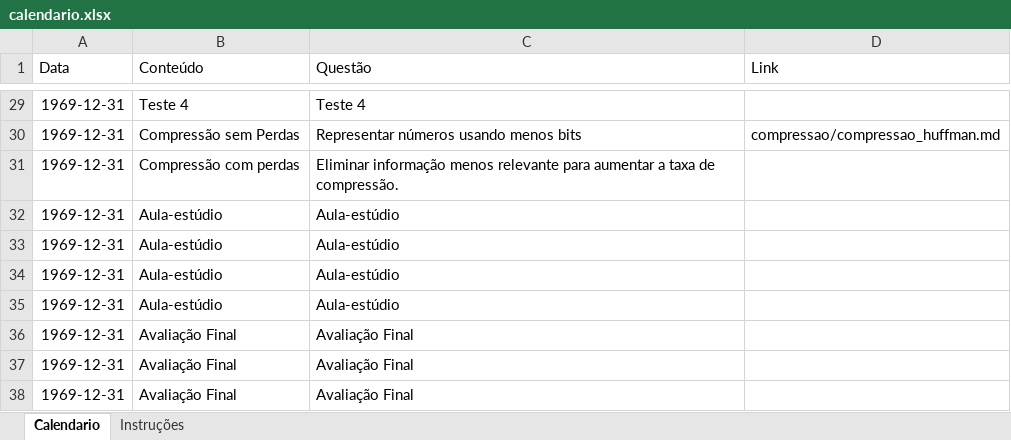
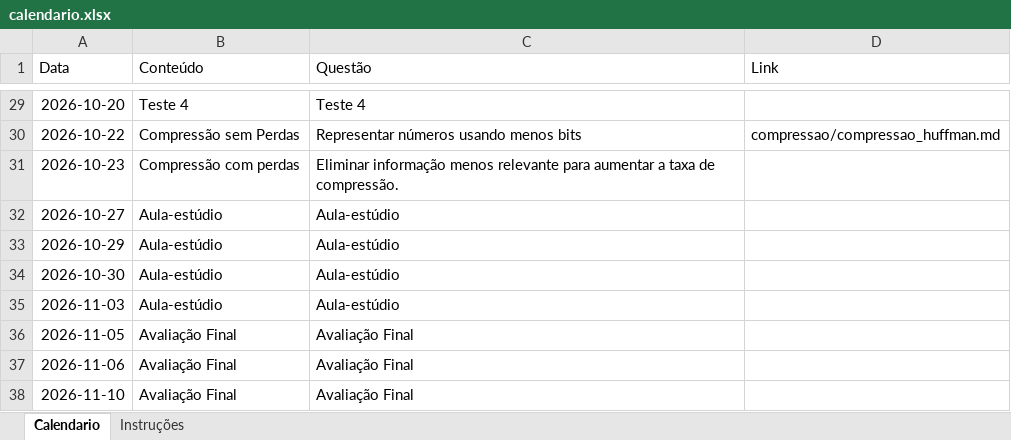
Before and after one commit to tiagoft/alglin, an Excel workbook: courseware/calendario.xlsx, sheet Calendario, drawn as a sheet; only a part is shown, gaps mark what is left out; values as stored, in another font and other column widths than the file's, no borders; the diff covers the shown part only; the diff names each change by its address in the sheet, - before the commit and + after, or states it on an @@ line.

```diff
--- a/courseware/calendario.xlsx (sheet Calendario)
+++ b/courseware/calendario.xlsx (sheet Calendario)
-A29 (Data): 1969-12-31
+A29 (Data): 2026-10-20
-A30 (Data): 1969-12-31
+A30 (Data): 2026-10-22
-A31 (Data): 1969-12-31
+A31 (Data): 2026-10-23
-A32 (Data): 1969-12-31
+A32 (Data): 2026-10-27
-A33 (Data): 1969-12-31
+A33 (Data): 2026-10-29
-A34 (Data): 1969-12-31
+A34 (Data): 2026-10-30
-A35 (Data): 1969-12-31
+A35 (Data): 2026-11-03
-A36 (Data): 1969-12-31
+A36 (Data): 2026-11-05
-A37 (Data): 1969-12-31
+A37 (Data): 2026-11-06
-A38 (Data): 1969-12-31
+A38 (Data): 2026-11-10
```
Also changed, not shown: 27 edited cells elsewhere in this sheet.
